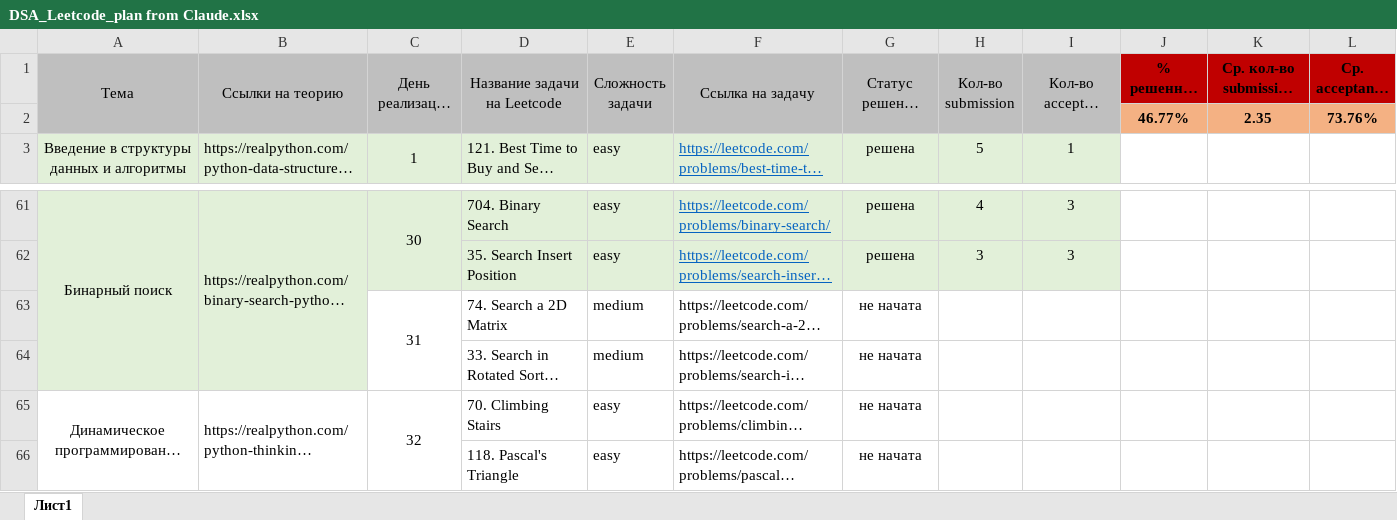
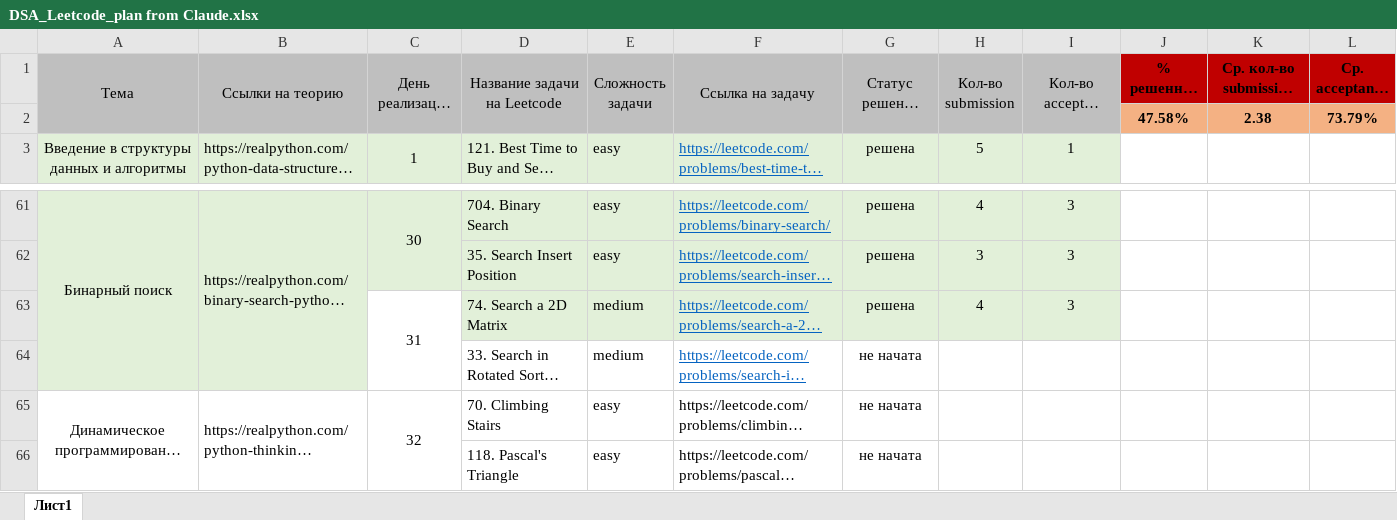
Before and after one commit to MasalovichViacheslav/Leetcode-Practise-Python, an Excel workbook: DSA studing (in acc. with Claude plan)/DSA_Leetcode_plan from Claude.xlsx, sheet Лист1, drawn as a sheet; only a part is shown, gaps mark what is left out; long unchanged cells end in …; values as stored, in another font and other column widths than the file's, no borders; removed rows and columns are numbered as before the commit, all else as after; the diff names each change by its address in the sheet, - before the commit and + after, or states it on an @@ line.

```diff
--- a/DSA studing (in acc. with Claude plan)/DSA_Leetcode_plan from Claude.xlsx (sheet Лист1)
+++ b/DSA studing (in acc. with Claude plan)/DSA_Leetcode_plan from Claude.xlsx (sheet Лист1)
-row 2:  |  |  |  |  |  |  |  |  | 46.77% | 2.35 | 73.76%
+row 2:  |  |  |  |  |  |  |  |  | 47.58% | 2.38 | 73.79%
-D63:I63 fill: none
+D63:I63 fill: #E2F0D9
@@ F63:F64 underline: off → on, text colour: black → #0563C1 @@
-G63 (Статус решения задачи): не начата
+G63 (Статус решения задачи): решена
-H63 (Кол-во submission): (empty)
+H63 (Кол-во submission): 4
-I63 (Кол-во accepted submission): (empty)
+I63 (Кол-во accepted submission): 3
```
Also changed, not shown: 1 other file.
